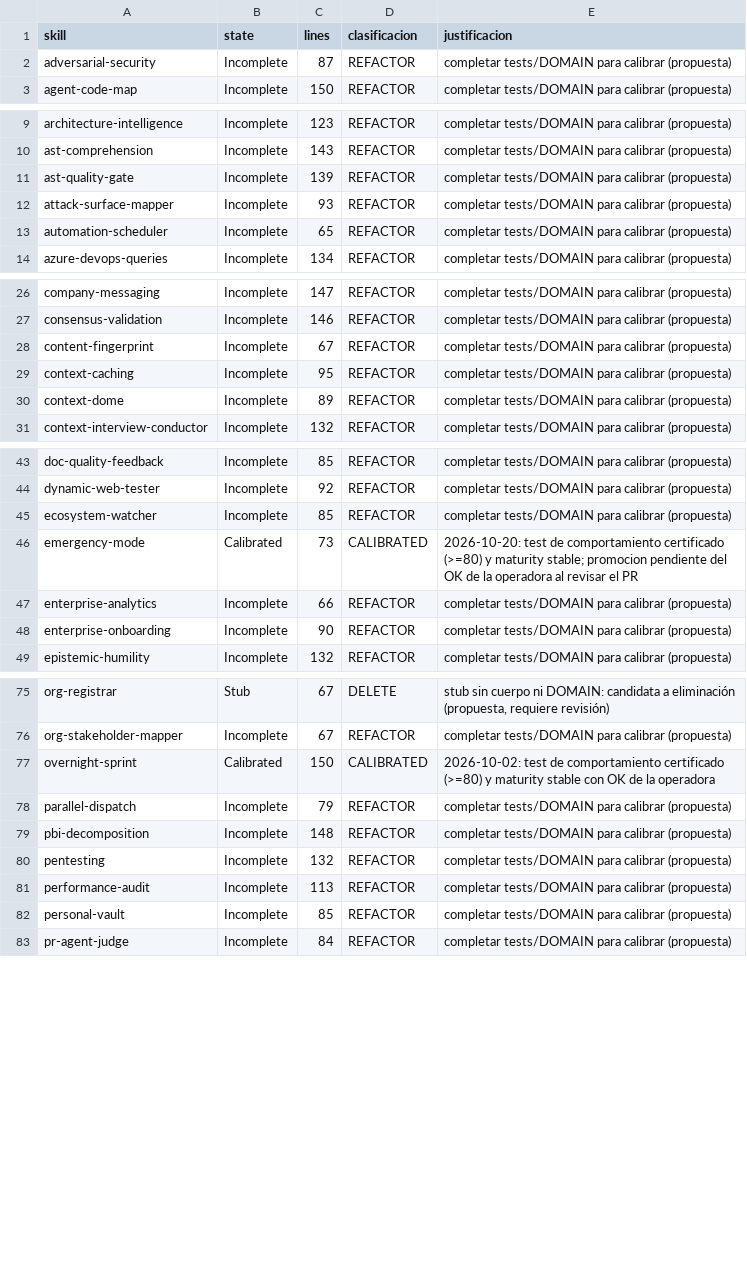
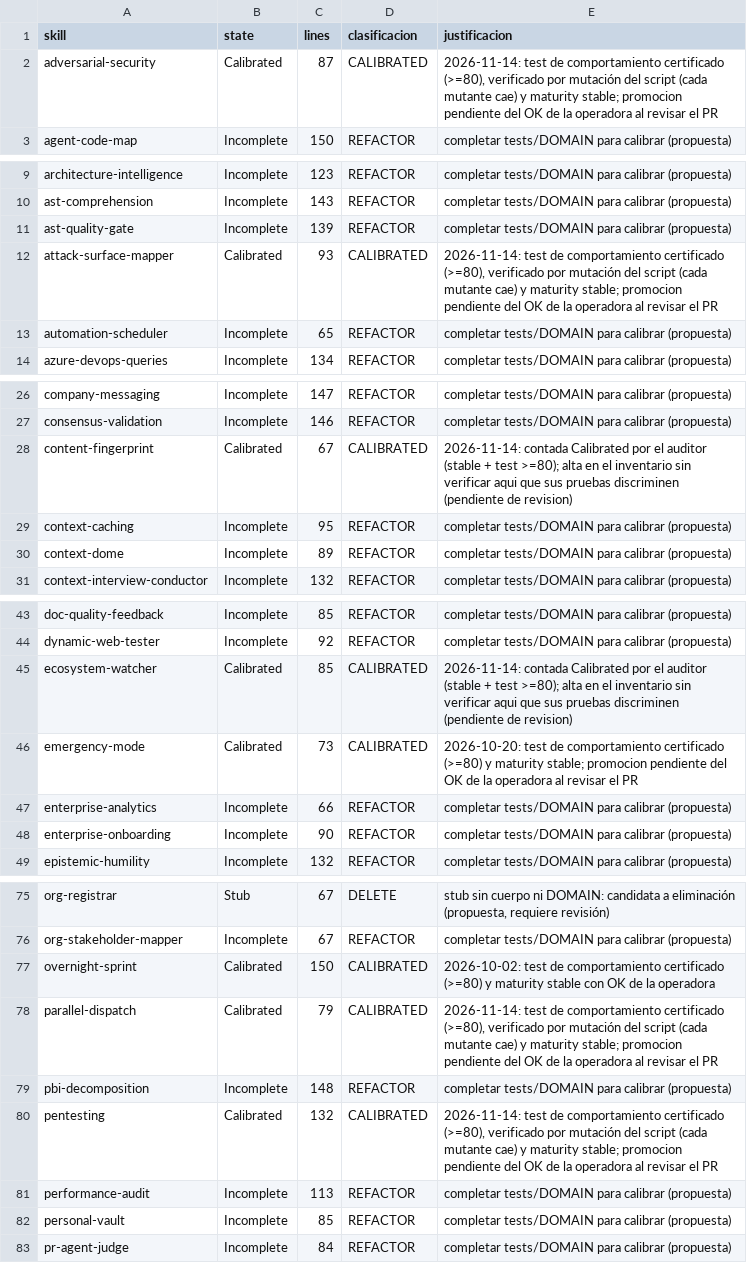
Before and after one commit to gonzalezpazmonica/savia, a TSV file: docs/propuestas/SE-376-debt-inventory.tsv, drawn as a sheet; only a part is shown, gaps mark what is left out; the diff covers the shown part only.

```diff
--- a/docs/propuestas/SE-376-debt-inventory.tsv
+++ b/docs/propuestas/SE-376-debt-inventory.tsv
@@ -1,3 +1,3 @@
 skill	state	lines	clasificacion	justificacion
-adversarial-security	Incomplete	87	REFACTOR	completar tests/DOMAIN para calibrar (propuesta)
+adversarial-security	Calibrated	87	CALIBRATED	2026-11-14: test de comportamiento certificado (>=80), verificado por mutación del script (cada mutante cae) y maturity stable; promocion pendiente del OK de la operadora al revisar el PR
 agent-code-map	Incomplete	150	REFACTOR	completar tests/DOMAIN para calibrar (propuesta)
@@ -11,3 +11,3 @@ ast-comprehension	Incomplete	143	REFACTOR	completar tests/DOMAIN para calibrar (
 ast-quality-gate	Incomplete	139	REFACTOR	completar tests/DOMAIN para calibrar (propuesta)
-attack-surface-mapper	Incomplete	93	REFACTOR	completar tests/DOMAIN para calibrar (propuesta)
+attack-surface-mapper	Calibrated	93	CALIBRATED	2026-11-14: test de comportamiento certificado (>=80), verificado por mutación del script (cada mutante cae) y maturity stable; promocion pendiente del OK de la operadora al revisar el PR
 automation-scheduler	Incomplete	65	REFACTOR	completar tests/DOMAIN para calibrar (propuesta)
@@ -27,3 +27,3 @@ company-messaging	Incomplete	147	REFACTOR	completar tests/DOMAIN para calibrar (
 consensus-validation	Incomplete	146	REFACTOR	completar tests/DOMAIN para calibrar (propuesta)
-content-fingerprint	Incomplete	67	REFACTOR	completar tests/DOMAIN para calibrar (propuesta)
+content-fingerprint	Calibrated	67	CALIBRATED	2026-11-14: contada Calibrated por el auditor (stable + test >=80); alta en el inventario sin verificar aqui que sus pruebas discriminen (pendiente de revision)
 context-caching	Incomplete	95	REFACTOR	completar tests/DOMAIN para calibrar (propuesta)
@@ -44,3 +44,3 @@ doc-quality-feedback	Incomplete	85	REFACTOR	completar tests/DOMAIN para calibrar
 dynamic-web-tester	Incomplete	92	REFACTOR	completar tests/DOMAIN para calibrar (propuesta)
-ecosystem-watcher	Incomplete	85	REFACTOR	completar tests/DOMAIN para calibrar (propuesta)
+ecosystem-watcher	Calibrated	85	CALIBRATED	2026-11-14: contada Calibrated por el auditor (stable + test >=80); alta en el inventario sin verificar aqui que sus pruebas discriminen (pendiente de revision)
 emergency-mode	Calibrated	73	CALIBRATED	2026-10-20: test de comportamiento certificado (>=80) y maturity stable; promocion pendiente del OK de la operadora al revisar el PR
@@ -77,5 +77,5 @@ org-stakeholder-mapper	Incomplete	67	REFACTOR	completar tests/DOMAIN para calibr
 overnight-sprint	Calibrated	150	CALIBRATED	2026-10-02: test de comportamiento certificado (>=80) y maturity stable con OK de la operadora
-parallel-dispatch	Incomplete	79	REFACTOR	completar tests/DOMAIN para calibrar (propuesta)
+parallel-dispatch	Calibrated	79	CALIBRATED	2026-11-14: test de comportamiento certificado (>=80), verificado por mutación del script (cada mutante cae) y maturity stable; promocion pendiente del OK de la operadora al revisar el PR
 pbi-decomposition	Incomplete	148	REFACTOR	completar tests/DOMAIN para calibrar (propuesta)
-pentesting	Incomplete	132	REFACTOR	completar tests/DOMAIN para calibrar (propuesta)
+pentesting	Calibrated	132	CALIBRATED	2026-11-14: test de comportamiento certificado (>=80), verificado por mutación del script (cada mutante cae) y maturity stable; promocion pendiente del OK de la operadora al revisar el PR
 performance-audit	Incomplete	113	REFACTOR	completar tests/DOMAIN para calibrar (propuesta)
```
Also changed, not shown: 2 added rows and 18 edited cells elsewhere in this file, 12 other files.
